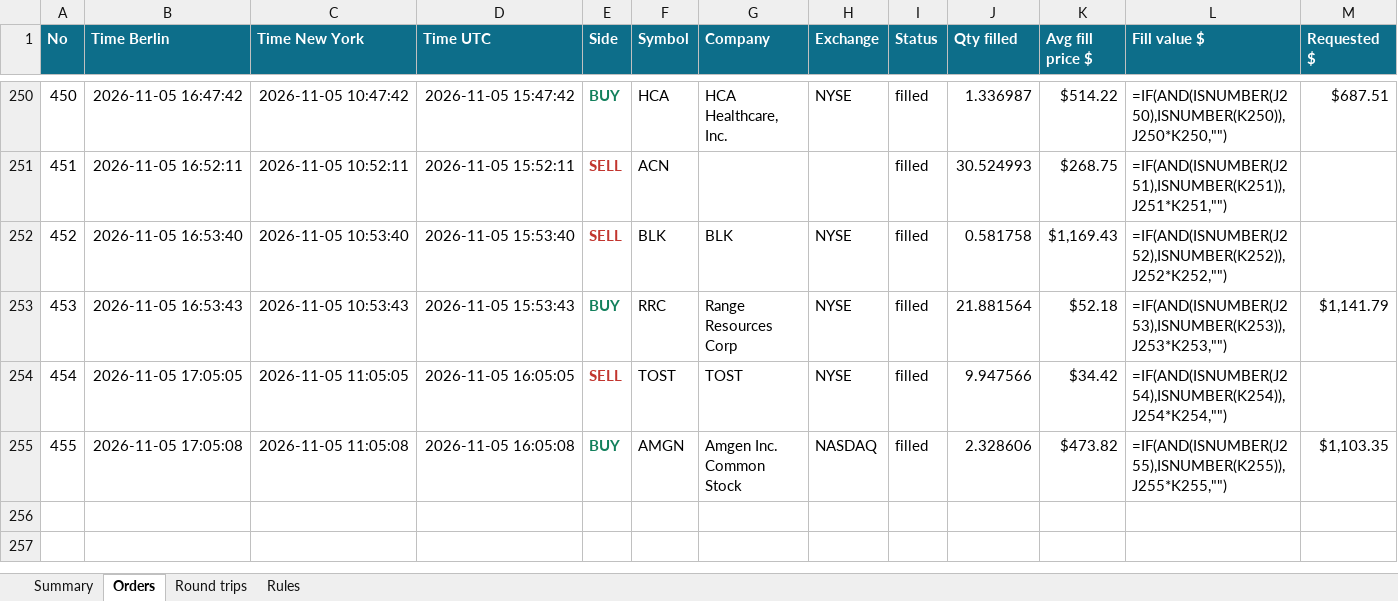
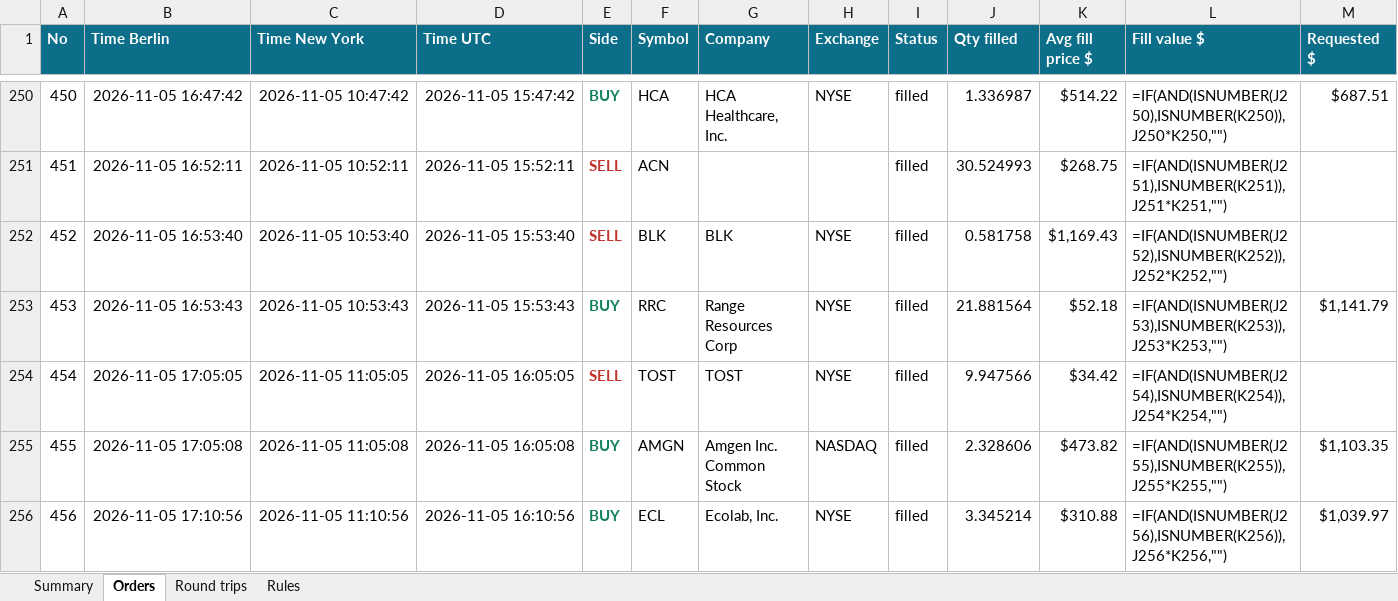
Before and after one commit to minto2196/my-claude-trade, an Excel workbook: trade-records/excel/2026-W45_2026-11-02.xlsx, sheet Orders, drawn as a sheet; only a part is shown, gaps mark what is left out; values as stored, in another font and other column widths than the file's, no borders; formulas without a stored value are shown as written; table styles not drawn; rows hold the shown columns only; the diff names each change by its address in the sheet, - before the commit and + after, or states it on an @@ line.

Commit message:
records: 2026-11-05 16:11 UTC

```diff
--- a/trade-records/excel/2026-W45_2026-11-02.xlsx (sheet Orders)
+++ b/trade-records/excel/2026-W45_2026-11-02.xlsx (sheet Orders)
+row 256: 456 | 2026-11-05 17:10:56 | 2026-11-05 11:10:56 | 2026-11-05 16:10:56 | BUY | ECL | Ecolab, Inc. | NYSE | filled | 3.345214 | $310.88 | =IF(AND(ISNUMBER(J256),ISNUMBER(K256)),J256*K256,"") | $1,039.97
```
Also changed, not shown: sheet Summary, sheet Round trips, 4 other files.
